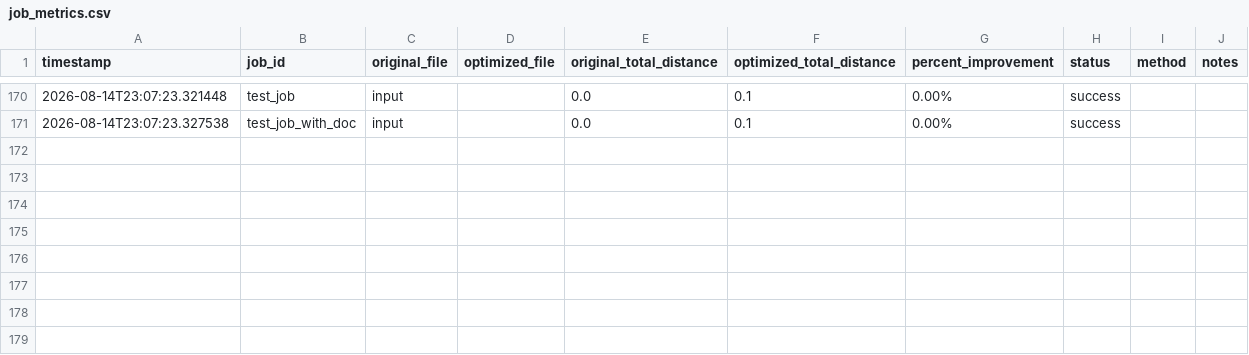
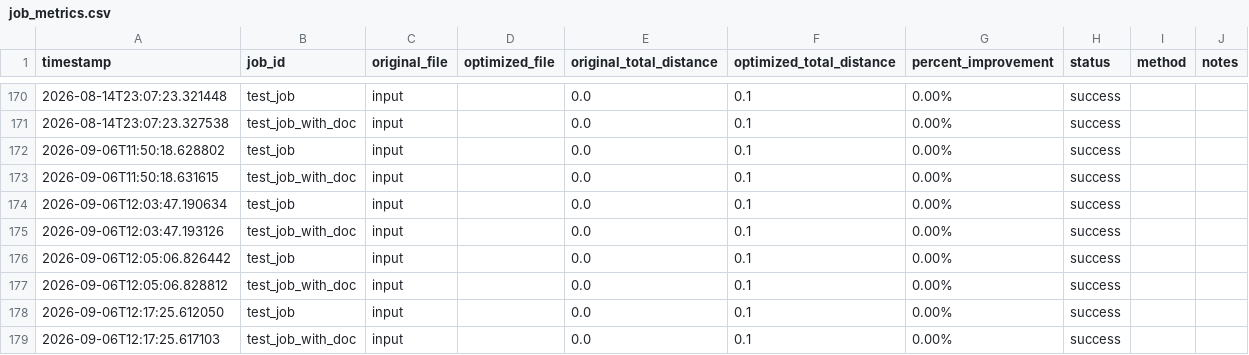
Before and after one commit to twilsonco/Ploptimizer, a CSV file: logs/job_metrics.csv, drawn as a sheet; only a part is shown, gaps mark what is left out; the diff names each change by its address in the sheet, - before the commit and + after, or states it on an @@ line.

```diff
--- a/logs/job_metrics.csv
+++ b/logs/job_metrics.csv
+row 172: 2026-09-06T11:50:18.628802 | test_job | input |  | 0.0 | 0.1 | 0.00% | success
+row 173: 2026-09-06T11:50:18.631615 | test_job_with_doc | input |  | 0.0 | 0.1 | 0.00% | success
+row 174: 2026-09-06T12:03:47.190634 | test_job | input |  | 0.0 | 0.1 | 0.00% | success
+row 175: 2026-09-06T12:03:47.193126 | test_job_with_doc | input |  | 0.0 | 0.1 | 0.00% | success
+row 176: 2026-09-06T12:05:06.826442 | test_job | input |  | 0.0 | 0.1 | 0.00% | success
+row 177: 2026-09-06T12:05:06.828812 | test_job_with_doc | input |  | 0.0 | 0.1 | 0.00% | success
+row 178: 2026-09-06T12:17:25.612050 | test_job | input |  | 0.0 | 0.1 | 0.00% | success
+row 179: 2026-09-06T12:17:25.617103 | test_job_with_doc | input |  | 0.0 | 0.1 | 0.00% | success
```
Also changed, not shown: 5 other files.
